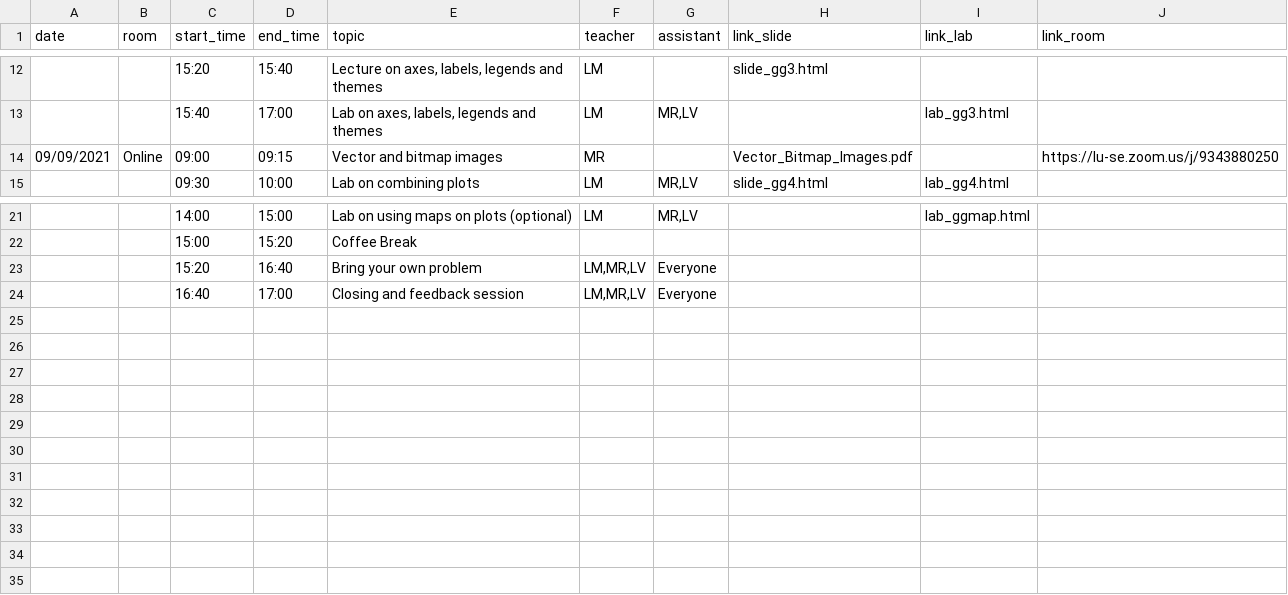
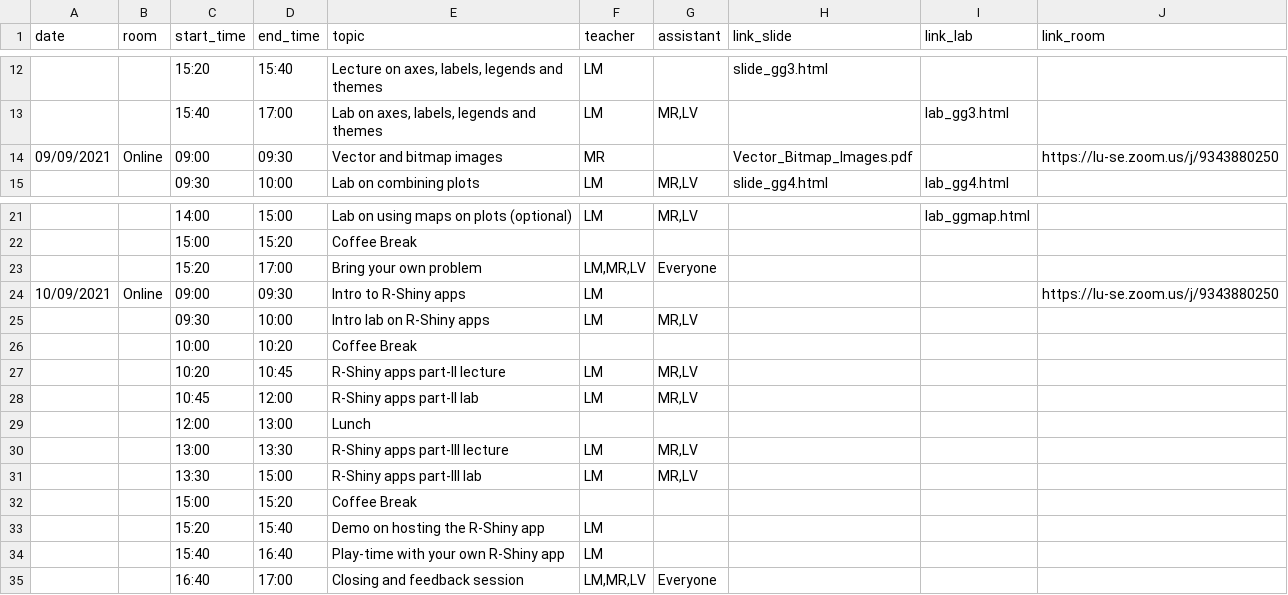
Before and after one commit to NBISweden/workshop-plotting-in-r, a CSV file: schedule.csv, drawn as a sheet; only a part is shown, gaps mark what is left out.

Commit message:
updated schedule

```diff
--- a/schedule.csv
+++ b/schedule.csv
@@ -13,3 +13,3 @@ date;room;start_time;end_time;topic;teacher;assistant;link_slide;link_lab;link_r
 ;;15:40;17:00;Lab on axes, labels, legends and themes;LM;MR,LV;;lab_gg3.html;
-09/09/2021;Online;09:00;09:15;Vector and bitmap images;MR;;Vector_Bitmap_Images.pdf;;https://lu-se.zoom.us/j/9343880250
+09/09/2021;Online;09:00;09:30;Vector and bitmap images;MR;;Vector_Bitmap_Images.pdf;;https://lu-se.zoom.us/j/9343880250
 ;;09:30;10:00;Lab on combining plots;LM;MR,LV;slide_gg4.html;lab_gg4.html;
@@ -22,3 +22,14 @@ date;room;start_time;end_time;topic;teacher;assistant;link_slide;link_lab;link_r
 ;;15:00;15:20;Coffee Break;;;;;
-;;15:20;16:40;Bring your own problem;LM,MR,LV;Everyone;;;
+;;15:20;17:00;Bring your own problem;LM,MR,LV;Everyone;;;
+10/09/2021;Online;09:00;09:30;Intro to R-Shiny apps;LM;;;;https://lu-se.zoom.us/j/9343880250
+;;09:30;10:00;Intro lab on R-Shiny apps;LM;MR,LV;;;
+;;10:00;10:20;Coffee Break;;;;;
+;;10:20;10:45;R-Shiny apps part-II lecture;LM;MR,LV;;;
+;;10:45;12:00;R-Shiny apps part-II lab;LM;MR,LV;;;
+;;12:00;13:00;Lunch;;;;;
+;;13:00;13:30;R-Shiny apps part-III lecture;LM;MR,LV;;;
+;;13:30;15:00;R-Shiny apps part-III lab;LM;MR,LV;;;
+;;15:00;15:20;Coffee Break;;;;;
+;;15:20;15:40;Demo on hosting the R-Shiny app;LM;;;;
+;;15:40;16:40;Play-time with your own R-Shiny app;LM;;;;
 ;;16:40;17:00;Closing and feedback session;LM,MR,LV;Everyone;;;
```
